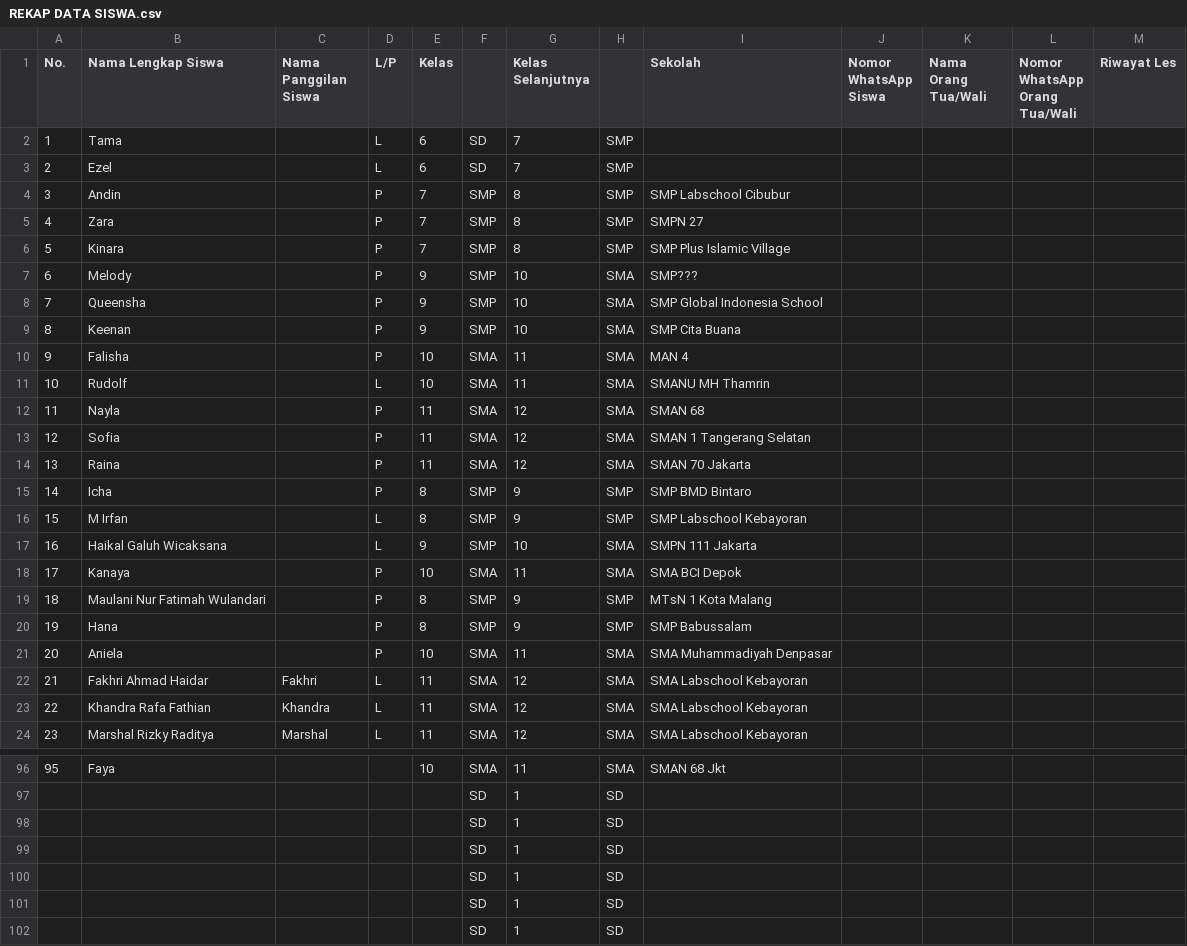
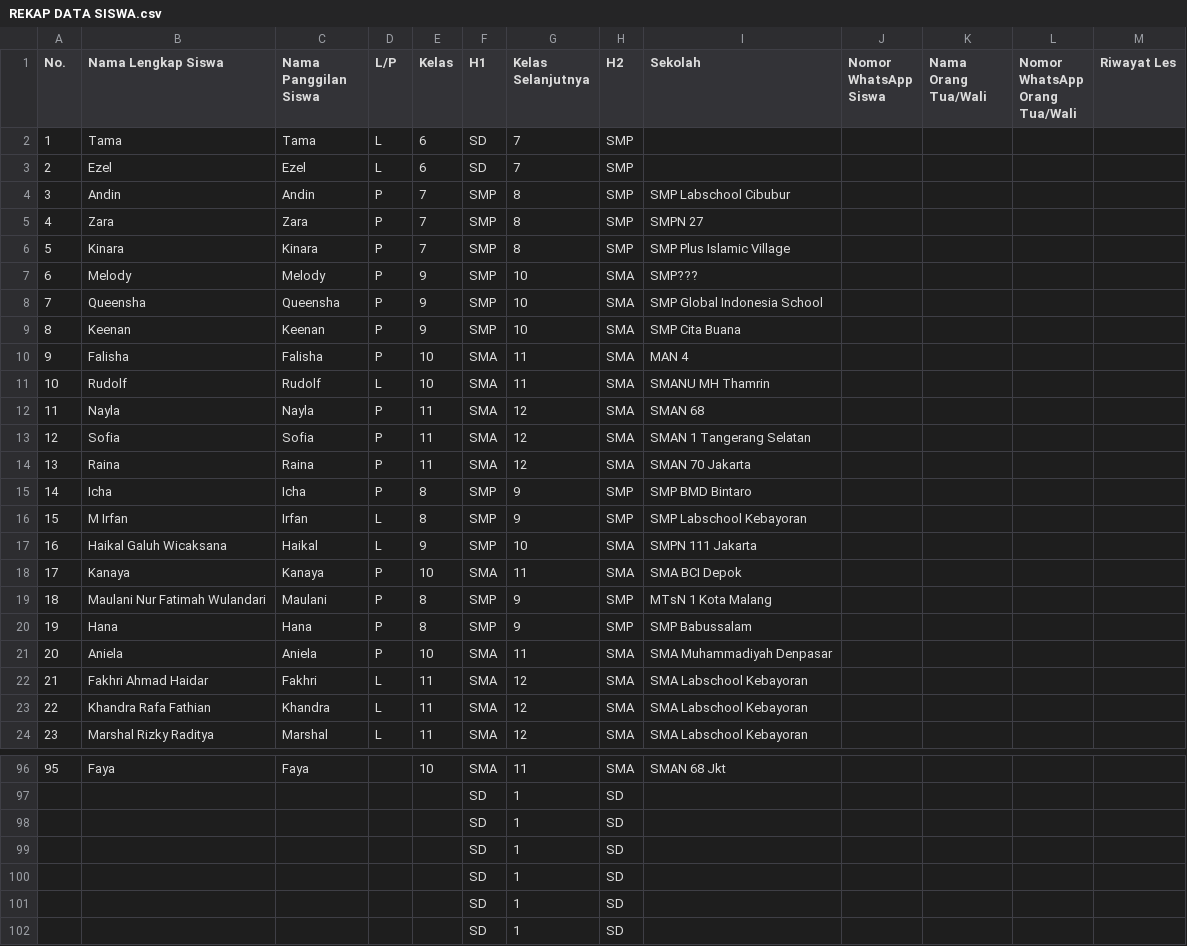
Before and after one commit to ruzi00/InvoicePaGun, a CSV file: REKAP DATA SISWA.csv, drawn as a sheet; only a part is shown, gaps mark what is left out; the diff covers the shown part only.

```diff
--- a/REKAP DATA SISWA.csv
+++ b/REKAP DATA SISWA.csv
@@ -1,23 +1,23 @@
-No.,Nama Lengkap Siswa,Nama Panggilan Siswa,L/P,Kelas,,Kelas Selanjutnya,,Sekolah,"Nomor WhatsApp
-Siswa",Nama Orang Tua/Wali,"Nomor WhatsApp
-Orang Tua/Wali",Riwayat Les
-1,Tama,,L,6,SD,7,SMP,,,,,
-2,Ezel,,L,6,SD,7,SMP,,,,,
-3,Andin,,P,7,SMP,8,SMP,SMP Labschool Cibubur,,,,
-4,Zara,,P,7,SMP,8,SMP,SMPN 27,,,,
-5,Kinara,,P,7,SMP,8,SMP,SMP Plus Islamic Village,,,,
-6,Melody,,P,9,SMP,10,SMA,SMP???,,,,
-7,Queensha,,P,9,SMP,10,SMA,SMP Global Indonesia School,,,,
-8,Keenan,,P,9,SMP,10,SMA,SMP Cita Buana,,,,
-9,Falisha,,P,10,SMA,11,SMA,MAN 4,,,,
-10,Rudolf,,L,10,SMA,11,SMA,SMANU MH Thamrin,,,,
-11,Nayla,,P,11,SMA,12,SMA,SMAN 68,,,,
-12,Sofia,,P,11,SMA,12,SMA,SMAN 1 Tangerang Selatan,,,,
-13,Raina,,P,11,SMA,12,SMA,SMAN 70 Jakarta,,,,
-14,Icha,,P,8,SMP,9,SMP,SMP BMD Bintaro,,,,
-15,M Irfan,,L,8,SMP,9,SMP,SMP Labschool Kebayoran,,,,
-16,Haikal Galuh Wicaksana,,L,9,SMP,10,SMA,SMPN 111 Jakarta,,,,
-17,Kanaya,,P,10,SMA,11,SMA,SMA BCI Depok,,,,
-18,Maulani Nur Fatimah Wulandari,,P,8,SMP,9,SMP,MTsN 1 Kota Malang,,,,
-19,Hana,,P,8,SMP,9,SMP,SMP Babussalam,,,,
-20,Aniela,,P,10,SMA,11,SMA,SMA Muhammadiyah Denpasar,,,,
+"No.","Nama Lengkap Siswa","Nama Panggilan Siswa","L/P","Kelas","H1","Kelas Selanjutnya","H2","Sekolah","Nomor WhatsApp
+Siswa","Nama Orang Tua/Wali","Nomor WhatsApp
+Orang Tua/Wali","Riwayat Les"
+"1","Tama","Tama","L","6","SD","7","SMP","","","","",""
+"2","Ezel","Ezel","L","6","SD","7","SMP","","","","",""
+"3","Andin","Andin","P","7","SMP","8","SMP","SMP Labschool Cibubur","","","",""
+"4","Zara","Zara","P","7","SMP","8","SMP","SMPN 27","","","",""
+"5","Kinara","Kinara","P","7","SMP","8","SMP","SMP Plus Islamic Village","","","",""
+"6","Melody","Melody","P","9","SMP","10","SMA","SMP???","","","",""
+"7","Queensha","Queensha","P","9","SMP","10","SMA","SMP Global Indonesia School","","","",""
+"8","Keenan","Keenan","P","9","SMP","10","SMA","SMP Cita Buana","","","",""
+"9","Falisha","Falisha","P","10","SMA","11","SMA","MAN 4","","","",""
+"10","Rudolf","Rudolf","L","10","SMA","11","SMA","SMANU MH Thamrin","","","",""
+"11","Nayla","Nayla","P","11","SMA","12","SMA","SMAN 68","","","",""
+"12","Sofia","Sofia","P","11","SMA","12","SMA","SMAN 1 Tangerang Selatan","","","",""
+"13","Raina","Raina","P","11","SMA","12","SMA","SMAN 70 Jakarta","","","",""
+"14","Icha","Icha","P","8","SMP","9","SMP","SMP BMD Bintaro","","","",""
+"15","M Irfan","Irfan","L","8","SMP","9","SMP","SMP Labschool Kebayoran","","","",""
+"16","Haikal Galuh Wicaksana","Haikal","L","9","SMP","10","SMA","SMPN 111 Jakarta","","","",""
+"17","Kanaya","Kanaya","P","10","SMA","11","SMA","SMA BCI Depok","","","",""
+"18","Maulani Nur Fatimah Wulandari","Maulani","P","8","SMP","9","SMP","MTsN 1 Kota Malang","","","",""
+"19","Hana","Hana","P","8","SMP","9","SMP","SMP Babussalam","","","",""
+"20","Aniela","Aniela","P","10","SMA","11","SMA","SMA Muhammadiyah Denpasar","","","",""
@@ -98 +98 @@ Orang Tua/Wali",Riwayat Les
-95,Faya,,,10,SMA,11,SMA,SMAN 68 Jkt,,,,
+"95","Faya","Faya","","10","SMA","11","SMA","SMAN 68 Jkt","","","",""
```
Also changed, not shown: 54 edited cells elsewhere in this file, hari_libur.csv, 3 other files.
